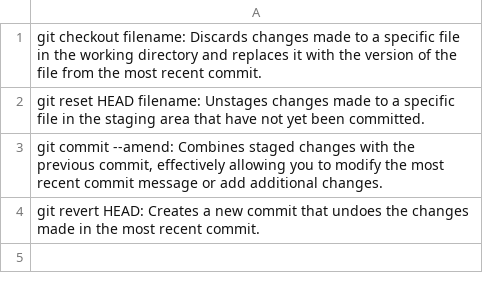
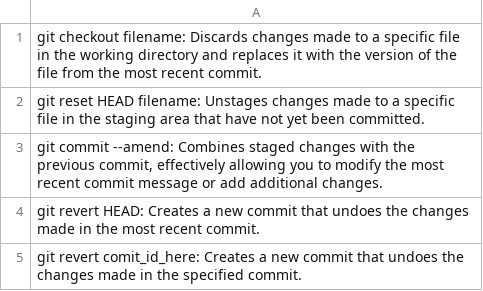
Before and after one commit to Gurch3/GitCommands, a CSV file: data.csv, drawn as a sheet.

Commit message:
reverd commit_id_here

```diff
--- a/data.csv
+++ b/data.csv
@@ -4 +4,2 @@ git commit --amend: Combines staged changes with the previous commit, effectivel
 git revert HEAD: Creates a new commit that undoes the changes made in the most recent commit.;
+git revert comit_id_here: Creates a new commit that undoes the changes made in the specified commit.;
```
